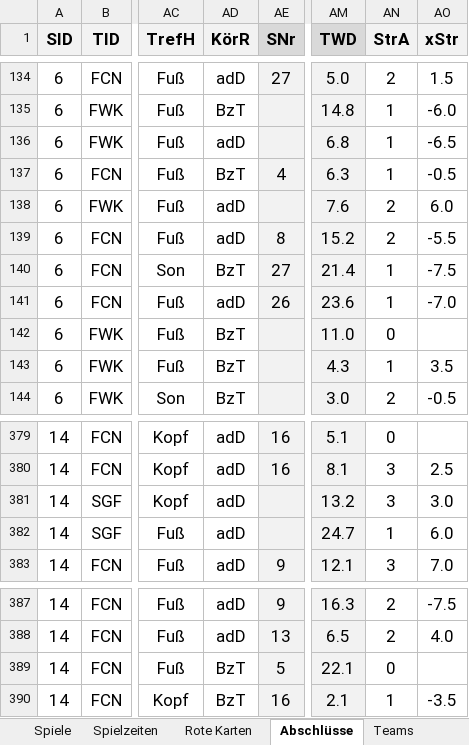
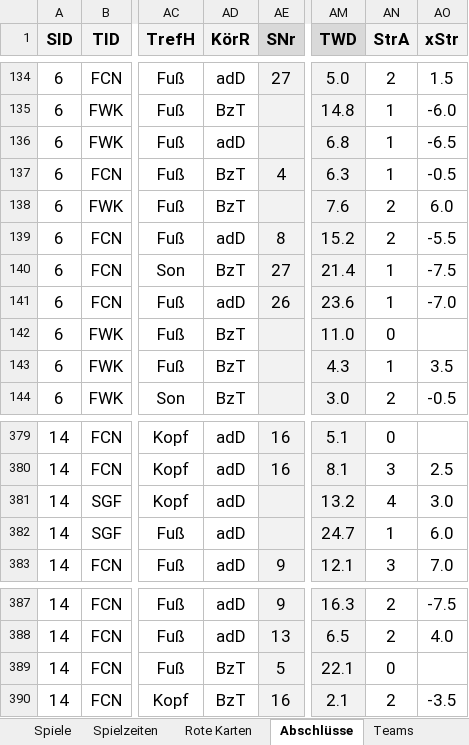
Before and after one commit to BB14official/xG_U16, an Excel workbook: xG_U16_Anwendung.xlsx, sheet Abschlüsse, drawn as a sheet; only a part is shown, gaps mark what is left out; values as stored, in another font and other column widths than the file's, no borders; conditional formats and table styles not drawn; the diff names each change by its address in the sheet, - before the commit and + after, or states it on an @@ line.

```diff
--- a/xG_U16_Anwendung.xlsx (sheet Abschlüsse)
+++ b/xG_U16_Anwendung.xlsx (sheet Abschlüsse)
-AD138 (KörR): adD
+AD138 (KörR): BzT
-AN381 (StrA): 3
+AN381 (StrA): 4
-AN390 (StrA): 1
+AN390 (StrA): 2
```
Also changed, not shown: 1 other file.
